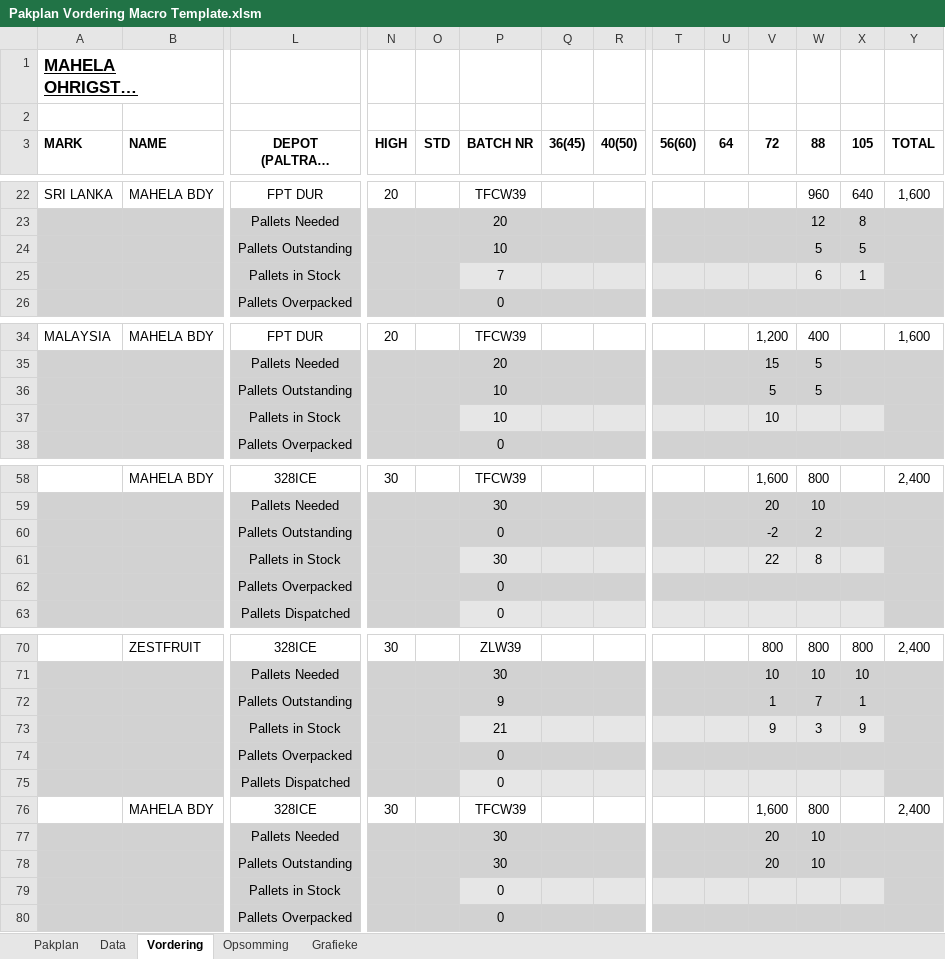
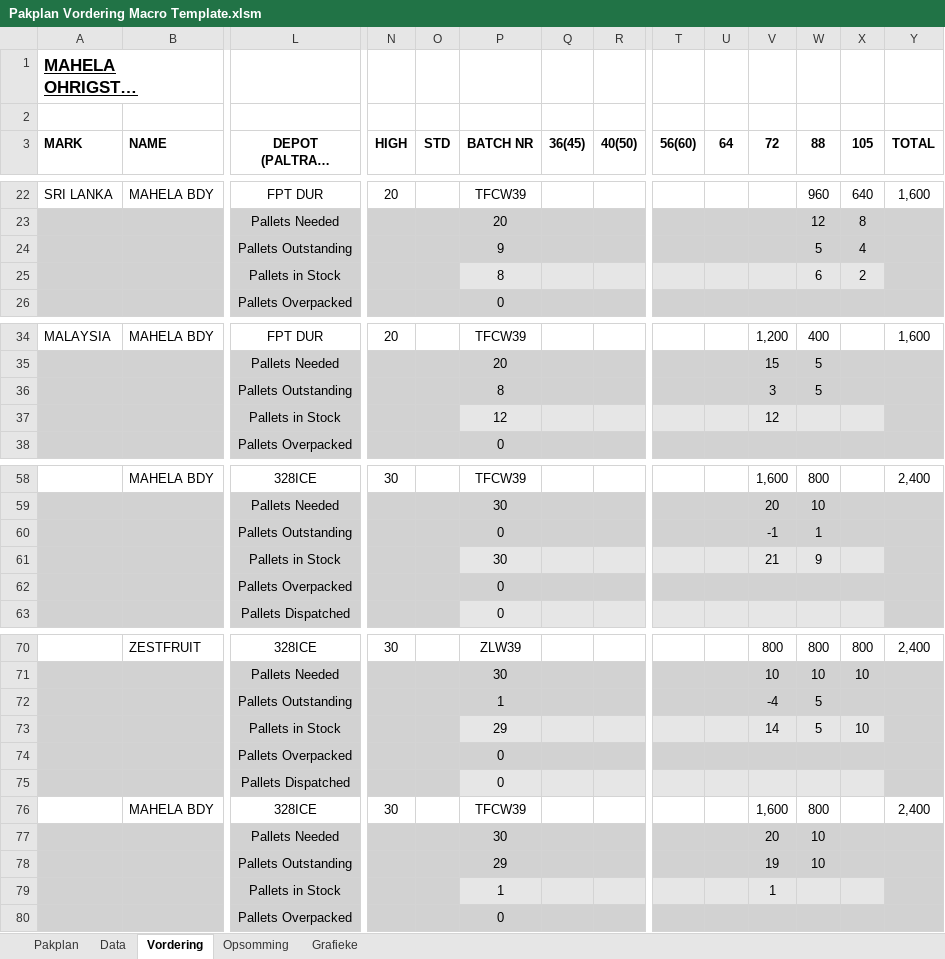
Before and after one commit to MonopoLoid/Pakplan_Vordering, an Excel workbook: Pakplan Vordering Macro Template.xlsm, sheet Vordering, drawn as a sheet; only a part is shown, gaps mark what is left out; long unchanged cells end in …; values as stored, in another font and other column widths than the file's, no borders; conditional formats not drawn; removed rows and columns are numbered as before the commit, all else as after; rows hold the shown columns only; the diff covers the shown part only; the diff names each change by its address in the sheet, - before the commit and + after, or states it on an @@ line.

```diff
--- a/Pakplan Vordering Macro Template.xlsm (sheet Vordering)
+++ b/Pakplan Vordering Macro Template.xlsm (sheet Vordering)
-P24 (BATCH NR): 10
+P24 (BATCH NR): 9
-X24 (105): 5
+X24 (105): 4
-P25 (BATCH NR): 7
+P25 (BATCH NR): 8
-X25 (105): 1
+X25 (105): 2
-P36 (BATCH NR): 10
+P36 (BATCH NR): 8
-V36 (72): 5
+V36 (72): 3
-row 37:  |  | Pallets in Stock |  |  | 10 |  |  |  |  | 10
+row 37:  |  | Pallets in Stock |  |  | 12 |  |  |  |  | 12
-V60 (72): -2
+V60 (72): -1
-W60 (88): 2
+W60 (88): 1
-V61 (72): 22
+V61 (72): 21
-W61 (88): 8
+W61 (88): 9
-row 72:  |  | Pallets Outstanding |  |  | 9 |  |  |  |  | 1 | 7 | 1
-row 73:  |  | Pallets in Stock |  |  | 21 |  |  |  |  | 9 | 3 | 9
+row 72:  |  | Pallets Outstanding |  |  | 1 |  |  |  |  | -4 | 5
+row 73:  |  | Pallets in Stock |  |  | 29 |  |  |  |  | 14 | 5 | 10
-P78 (BATCH NR): 30
+P78 (BATCH NR): 29
-V78 (72): 20
+V78 (72): 19
-row 79:  |  | Pallets in Stock |  |  | 0
+row 79:  |  | Pallets in Stock |  |  | 1 |  |  |  |  | 1
```
Also changed, not shown: 4 added rows, 4 removed rows and 21 edited cells elsewhere in this sheet, sheet Data, sheet Opsomming, charts or pictures, 2 other files.
